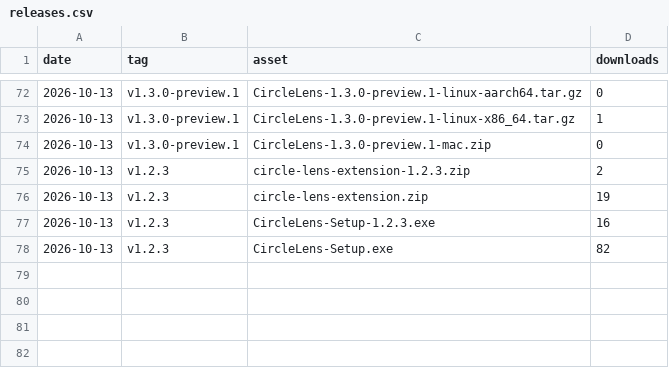
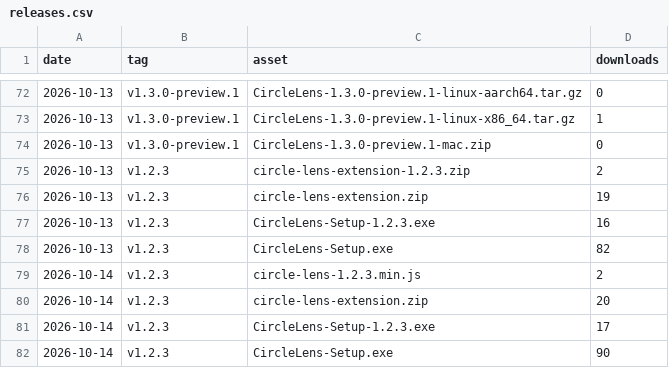
Before and after one commit to fauzulkc/circle-lens, a CSV file: releases.csv, drawn as a sheet; only a part is shown, gaps mark what is left out; the diff names each change by its address in the sheet, - before the commit and + after, or states it on an @@ line.

```diff
--- a/releases.csv
+++ b/releases.csv
+row 79: 2026-10-14 | v1.2.3 | circle-lens-1.2.3.min.js | 2
+row 80: 2026-10-14 | v1.2.3 | circle-lens-extension.zip | 20
+row 81: 2026-10-14 | v1.2.3 | CircleLens-Setup-1.2.3.exe | 17
+row 82: 2026-10-14 | v1.2.3 | CircleLens-Setup.exe | 90
```
Also changed, not shown: jsdelivr.csv, 2 other files.
